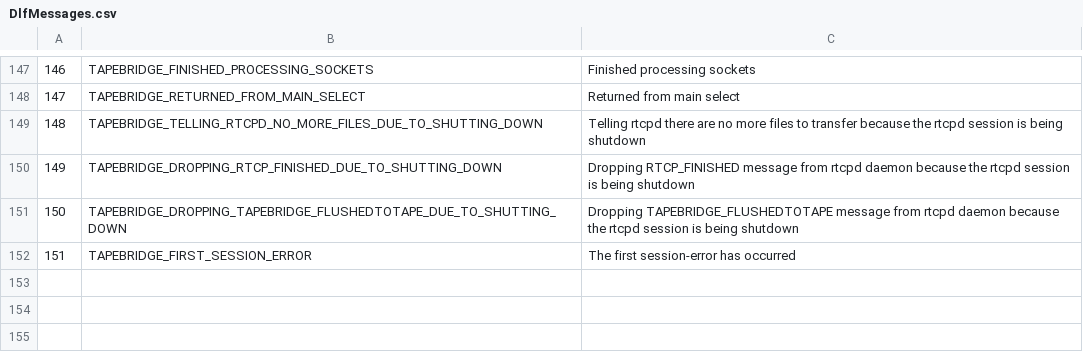
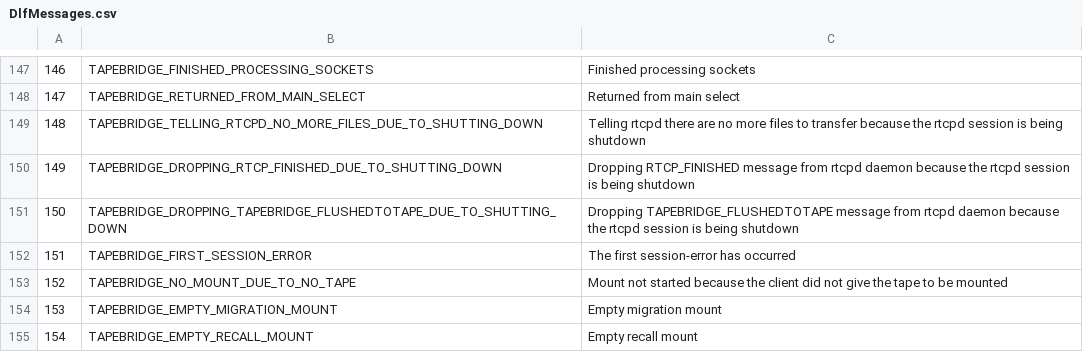
Before and after one commit to cern-cta/CTA, a CSV file: castor/tape/tapebridge/DlfMessages.csv, drawn as a sheet; only a part is shown, gaps mark what is left out; the diff names each change by its address in the sheet, - before the commit and + after, or states it on an @@ line.

Commit message:
bug #101822: RFE: tapebridged should log WARN for no tape to mount and for empty mounts
Fixed in the trunk.

```diff
--- a/castor/tape/tapebridge/DlfMessages.csv
+++ b/castor/tape/tapebridge/DlfMessages.csv
+row 153: 152 | TAPEBRIDGE_NO_MOUNT_DUE_TO_NO_TAPE | Mount not started because the client did not give the tape to be mounted
+row 154: 153 | TAPEBRIDGE_EMPTY_MIGRATION_MOUNT | Empty migration mount
+row 155: 154 | TAPEBRIDGE_EMPTY_RECALL_MOUNT | Empty recall mount
```
Also changed, not shown: 5 other files.
